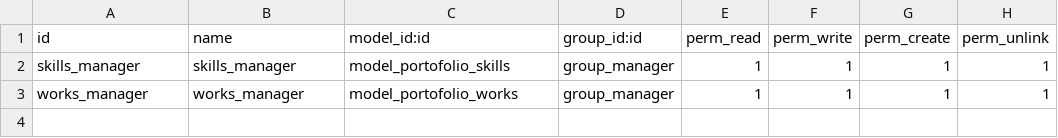
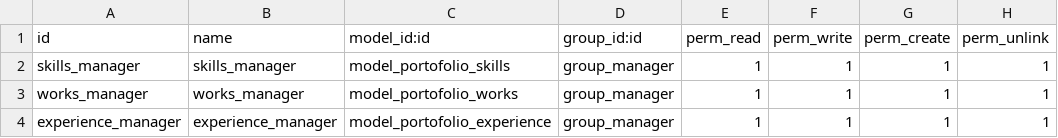
Before and after one commit to armannurhidayat/vit_portofolio, a CSV file: security/ir.model.access.csv, drawn as a sheet; the diff names each change by its address in the sheet, - before the commit and + after, or states it on an @@ line.

```diff
--- a/security/ir.model.access.csv
+++ b/security/ir.model.access.csv
+row 4: experience_manager | experience_manager | model_portofolio_experience | group_manager | 1 | 1 | 1 | 1
```
Also changed, not shown: 13 other files.
